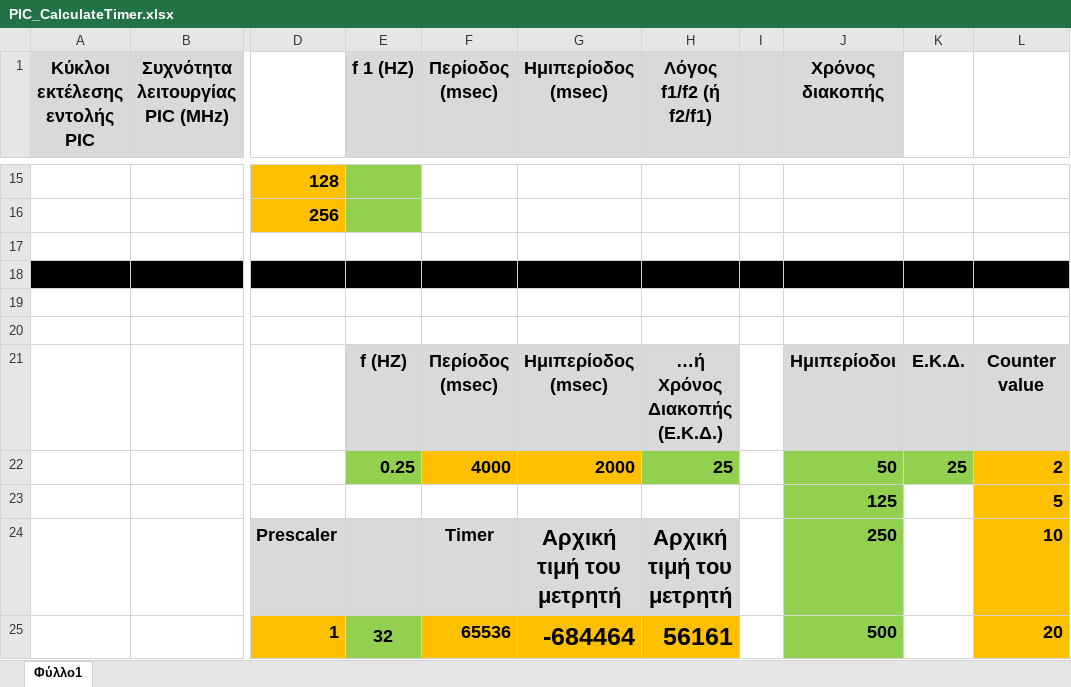
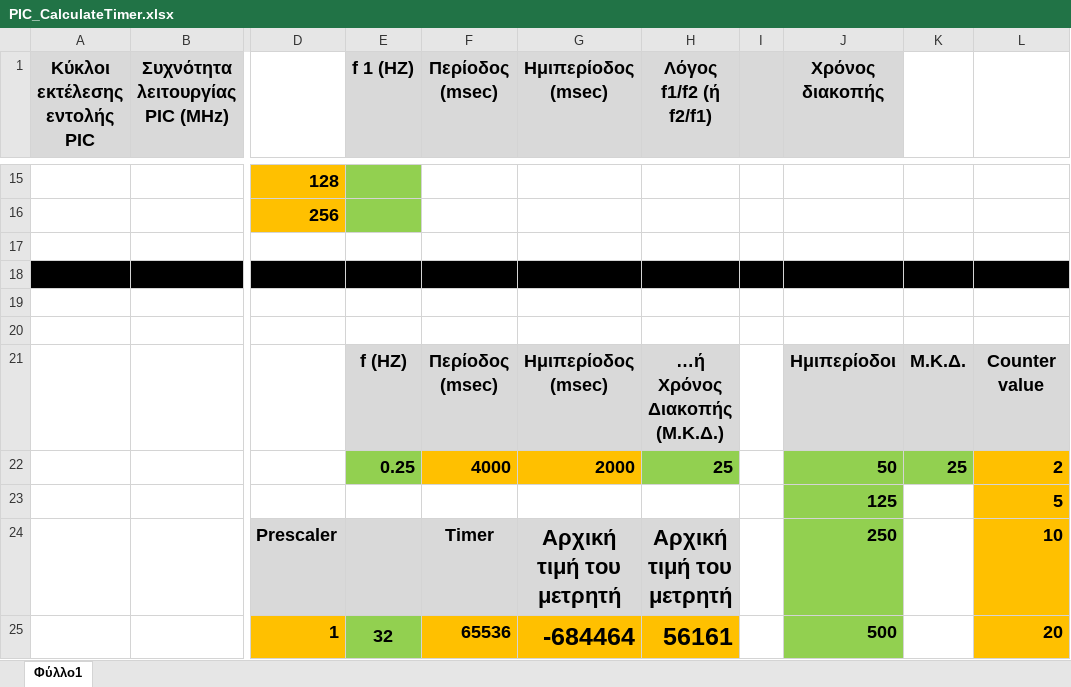
Before and after one commit to panosale/DIPAE_EnsomatomenaSystimata_6th_Semester, an Excel workbook: PIC_CalculateTimer.xlsx, sheet Φύλλο1, drawn as a sheet; only a part is shown, gaps mark what is left out; values as stored, in another font and other column widths than the file's, no borders; the diff names each change by its address in the sheet, - before the commit and + after, or states it on an @@ line.

Commit message:
Update PIC_CalculateTimer.xlsx

```diff
--- a/PIC_CalculateTimer.xlsx (sheet Φύλλο1)
+++ b/PIC_CalculateTimer.xlsx (sheet Φύλλο1)
-H21 (Λόγος f1/f2 (ή f2/f1)): …ή Χρόνος Διακοπής (Ε.Κ.Δ.)
+H21 (Λόγος f1/f2 (ή f2/f1)): …ή Χρόνος Διακοπής (Μ.Κ.Δ.)
-K21: Ε.Κ.Δ.
+K21: Μ.Κ.Δ.
```
